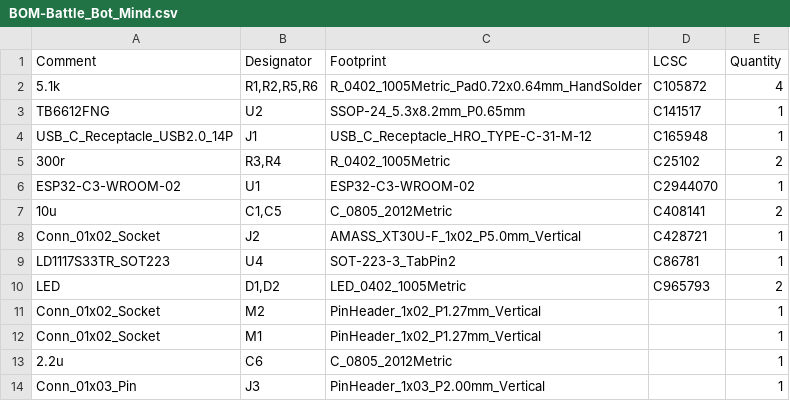
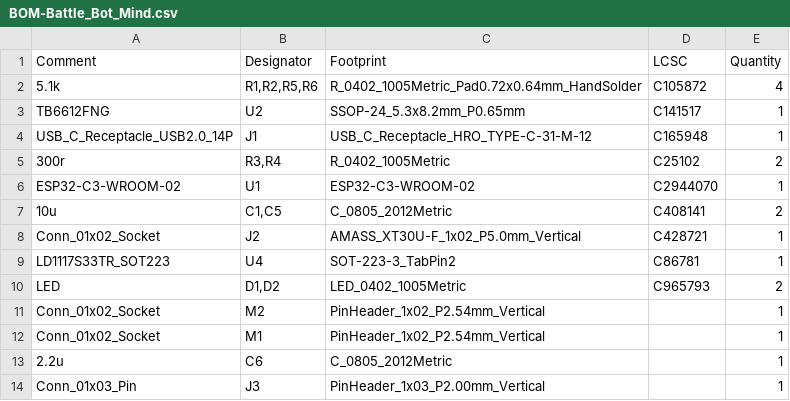
Before and after one commit to MattedoMark/Drive, a CSV file: Battle_Bot_Mind/jlcpcb/production_files/BOM-Battle_Bot_Mind.csv, drawn as a sheet.

```diff
--- a/Battle_Bot_Mind/jlcpcb/production_files/BOM-Battle_Bot_Mind.csv
+++ b/Battle_Bot_Mind/jlcpcb/production_files/BOM-Battle_Bot_Mind.csv
@@ -10,4 +10,4 @@ LD1117S33TR_SOT223,U4,SOT-223-3_TabPin2,C86781,1
 LED,"D1,D2",LED_0402_1005Metric,C965793,2
-Conn_01x02_Socket,M2,PinHeader_1x02_P1.27mm_Vertical,,1
-Conn_01x02_Socket,M1,PinHeader_1x02_P1.27mm_Vertical,,1
+Conn_01x02_Socket,M2,PinHeader_1x02_P2.54mm_Vertical,,1
+Conn_01x02_Socket,M1,PinHeader_1x02_P2.54mm_Vertical,,1
 2.2u,C6,C_0805_2012Metric,,1
```
Also changed, not shown: Battle_Bot_Mind/jlcpcb/production_files/CPL-Battle_Bot_Mind.csv, 23 other files.
